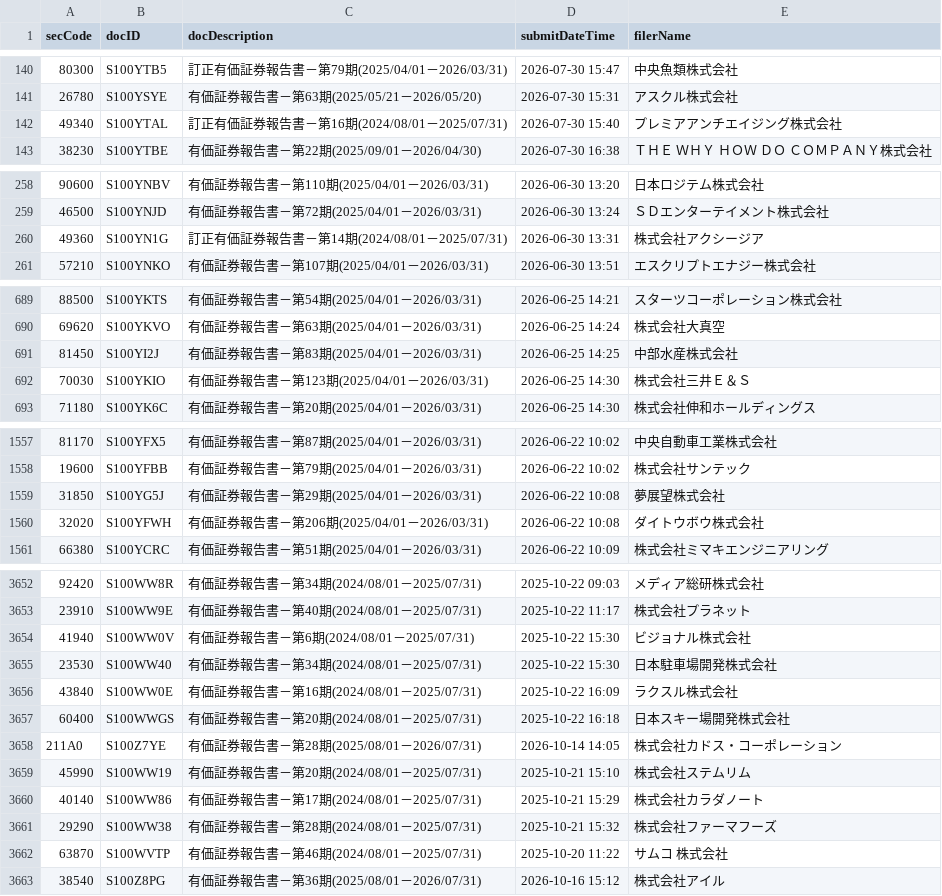
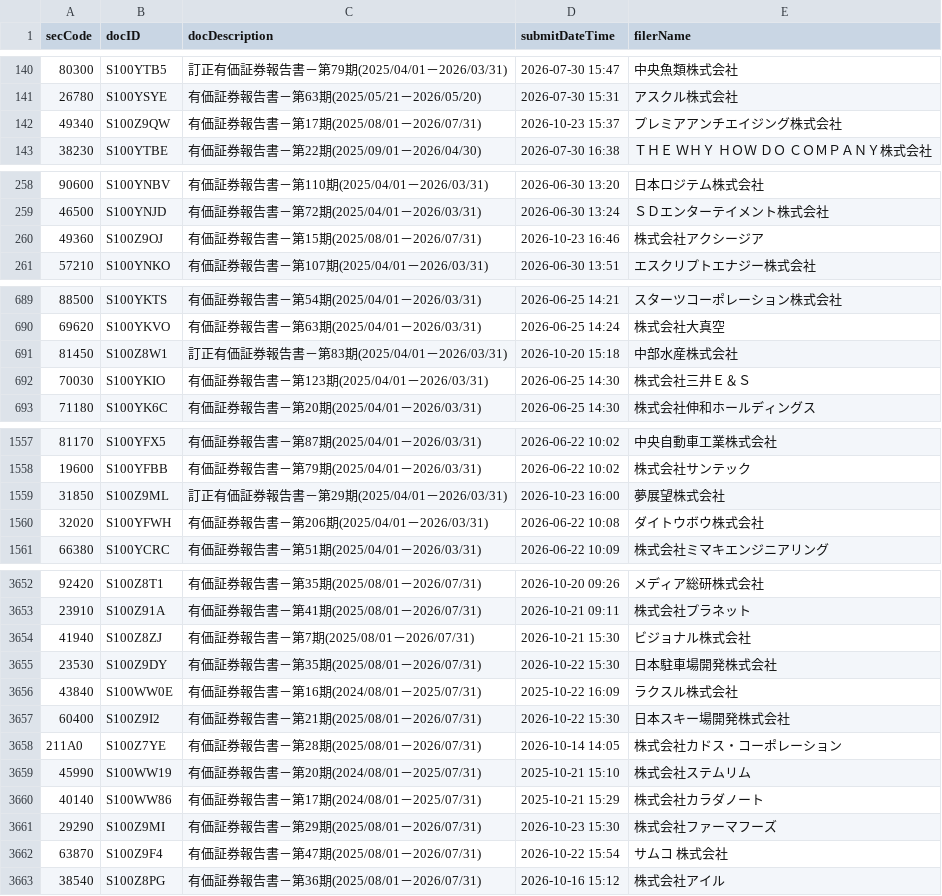
Before and after one commit to gworksandco/netcash-screener, a CSV file: data/edinet_doc_cache.csv, drawn as a sheet; only a part is shown, gaps mark what is left out; the diff covers the shown part only.

```diff
--- a/data/edinet_doc_cache.csv
+++ b/data/edinet_doc_cache.csv
@@ -141,3 +141,3 @@
 26780,S100YSYE,有価証券報告書－第63期(2025/05/21－2026/05/20),2026-07-30 15:31,アスクル株式会社
-49340,S100YTAL,訂正有価証券報告書－第16期(2024/08/01－2025/07/31),2026-07-30 15:40,プレミアアンチエイジング株式会社
+49340,S100Z9QW,有価証券報告書－第17期(2025/08/01－2026/07/31),2026-10-23 15:37,プレミアアンチエイジング株式会社
 38230,S100YTBE,有価証券報告書－第22期(2025/09/01－2026/04/30),2026-07-30 16:38,ＴＨＥ　ＷＨＹ　ＨＯＷ　ＤＯ　ＣＯＭＰＡＮＹ株式会社
@@ -259,3 +259,3 @@
 46500,S100YNJD,有価証券報告書－第72期(2025/04/01－2026/03/31),2026-06-30 13:24,ＳＤエンターテイメント株式会社
-49360,S100YN1G,訂正有価証券報告書－第14期(2024/08/01－2025/07/31),2026-06-30 13:31,株式会社アクシージア
+49360,S100Z9OJ,有価証券報告書－第15期(2025/08/01－2026/07/31),2026-10-23 16:46,株式会社アクシージア
 57210,S100YNKO,有価証券報告書－第107期(2025/04/01－2026/03/31),2026-06-30 13:51,エスクリプトエナジー株式会社
@@ -690,3 +690,3 @@
 69620,S100YKVO,有価証券報告書－第63期(2025/04/01－2026/03/31),2026-06-25 14:24,株式会社大真空
-81450,S100YI2J,有価証券報告書－第83期(2025/04/01－2026/03/31),2026-06-25 14:25,中部水産株式会社
+81450,S100Z8W1,訂正有価証券報告書－第83期(2025/04/01－2026/03/31),2026-10-20 15:18,中部水産株式会社
 70030,S100YKIO,有価証券報告書－第123期(2025/04/01－2026/03/31),2026-06-25 14:30,株式会社三井Ｅ＆Ｓ
@@ -1558,3 +1558,3 @@
 19600,S100YFBB,有価証券報告書－第79期(2025/04/01－2026/03/31),2026-06-22 10:02,株式会社サンテック
-31850,S100YG5J,有価証券報告書－第29期(2025/04/01－2026/03/31),2026-06-22 10:08,夢展望株式会社
+31850,S100Z9ML,訂正有価証券報告書－第29期(2025/04/01－2026/03/31),2026-10-23 16:00,夢展望株式会社
 32020,S100YFWH,有価証券報告書－第206期(2025/04/01－2026/03/31),2026-06-22 10:08,ダイトウボウ株式会社
@@ -3652,7 +3652,7 @@
-92420,S100WW8R,有価証券報告書－第34期(2024/08/01－2025/07/31),2025-10-22 09:03,メディア総研株式会社
-23910,S100WW9E,有価証券報告書－第40期(2024/08/01－2025/07/31),2025-10-22 11:17,株式会社プラネット
-41940,S100WW0V,有価証券報告書－第6期(2024/08/01－2025/07/31),2025-10-22 15:30,ビジョナル株式会社
-23530,S100WW40,有価証券報告書－第34期(2024/08/01－2025/07/31),2025-10-22 15:30,日本駐車場開発株式会社
+92420,S100Z8T1,有価証券報告書－第35期(2025/08/01－2026/07/31),2026-10-20 09:26,メディア総研株式会社
+23910,S100Z91A,有価証券報告書－第41期(2025/08/01－2026/07/31),2026-10-21 09:11,株式会社プラネット
+41940,S100Z8ZJ,有価証券報告書－第7期(2025/08/01－2026/07/31),2026-10-21 15:30,ビジョナル株式会社
+23530,S100Z9DY,有価証券報告書－第35期(2025/08/01－2026/07/31),2026-10-22 15:30,日本駐車場開発株式会社
 43840,S100WW0E,有価証券報告書－第16期(2024/08/01－2025/07/31),2025-10-22 16:09,ラクスル株式会社
-60400,S100WWGS,有価証券報告書－第20期(2024/08/01－2025/07/31),2025-10-22 16:18,日本スキー場開発株式会社
+60400,S100Z9I2,有価証券報告書－第21期(2025/08/01－2026/07/31),2026-10-22 15:30,日本スキー場開発株式会社
 211A0,S100Z7YE,有価証券報告書－第28期(2025/08/01－2026/07/31),2026-10-14 14:05,株式会社カドス・コーポレーション
@@ -3660,4 +3660,4 @@
 40140,S100WW86,有価証券報告書－第17期(2024/08/01－2025/07/31),2025-10-21 15:29,株式会社カラダノート
-29290,S100WW38,有価証券報告書－第28期(2024/08/01－2025/07/31),2025-10-21 15:32,株式会社ファーマフーズ
-63870,S100WVTP,有価証券報告書－第46期(2024/08/01－2025/07/31),2025-10-20 11:22,サムコ　株式会社
+29290,S100Z9MI,有価証券報告書－第29期(2025/08/01－2026/07/31),2026-10-23 15:30,株式会社ファーマフーズ
+63870,S100Z9F4,有価証券報告書－第47期(2025/08/01－2026/07/31),2026-10-22 15:54,サムコ　株式会社
 38540,S100Z8PG,有価証券報告書－第36期(2025/08/01－2026/07/31),2026-10-16 15:12,株式会社アイル
```
Also changed, not shown: 45 edited cells elsewhere in this file, data/edinet_financials.csv.
